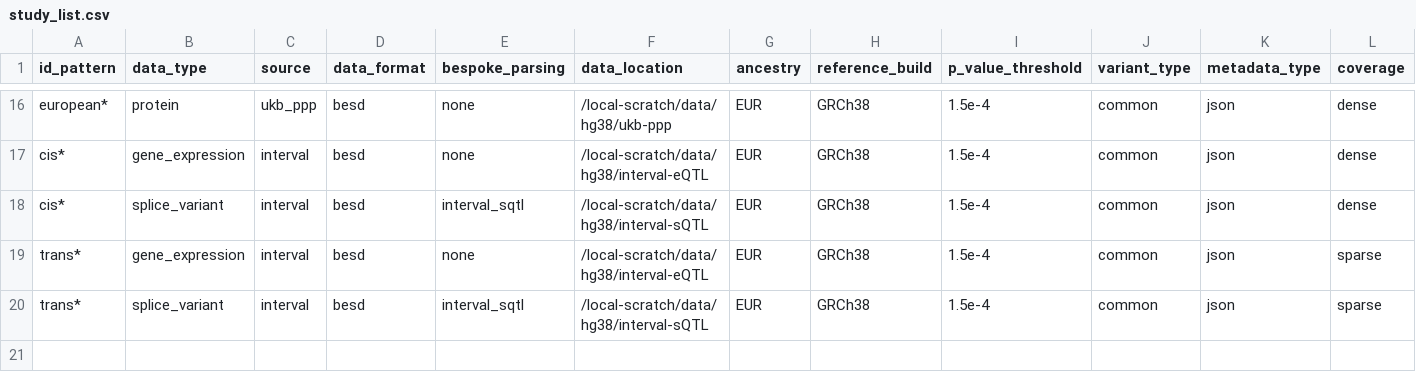
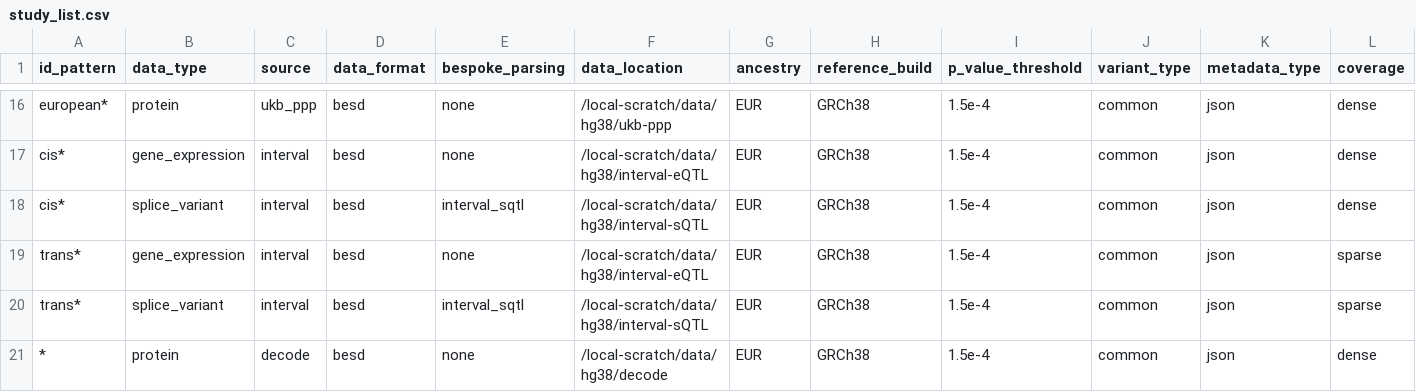
Before and after one commit to MRCIEU/genotype-phenotype-map, a CSV file: pipeline_steps/data/study_list.csv, drawn as a sheet; only a part is shown, gaps mark what is left out.

```diff
--- a/pipeline_steps/data/study_list.csv
+++ b/pipeline_steps/data/study_list.csv
@@ -20 +20,2 @@ trans*,gene_expression,interval,besd,none,/local-scratch/data/hg38/interval-eQTL
 trans*,splice_variant,interval,besd,interval_sqtl,/local-scratch/data/hg38/interval-sQTL,EUR,GRCh38,1.5e-4,common,json,sparse
+*,protein,decode,besd,none,/local-scratch/data/hg38/decode,EUR,GRCh38,1.5e-4,common,json,dense
```
Also changed, not shown: pipeline_steps/data/study_sources.csv, 5 other files.
